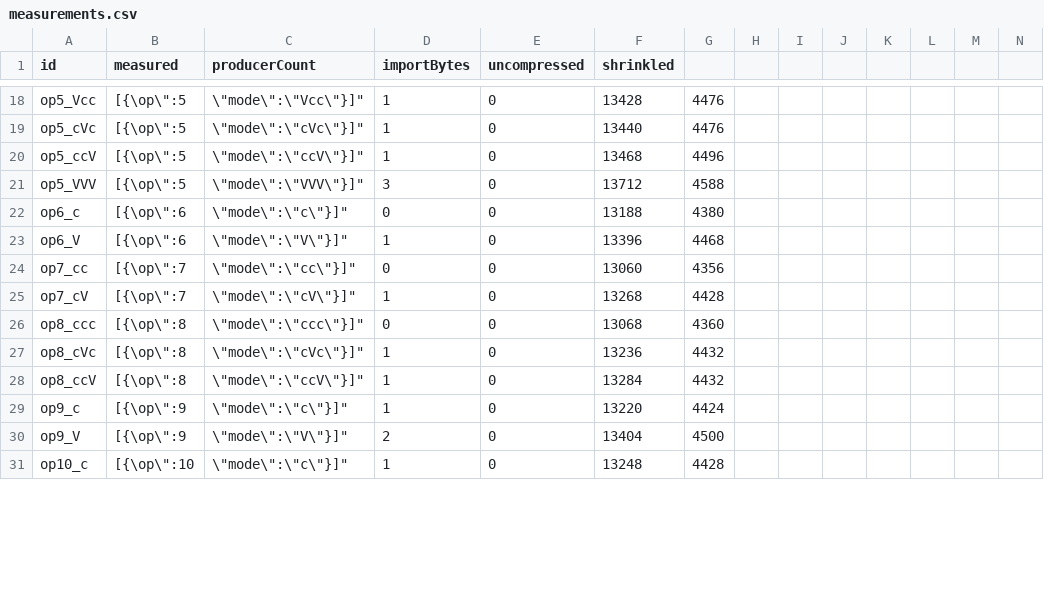
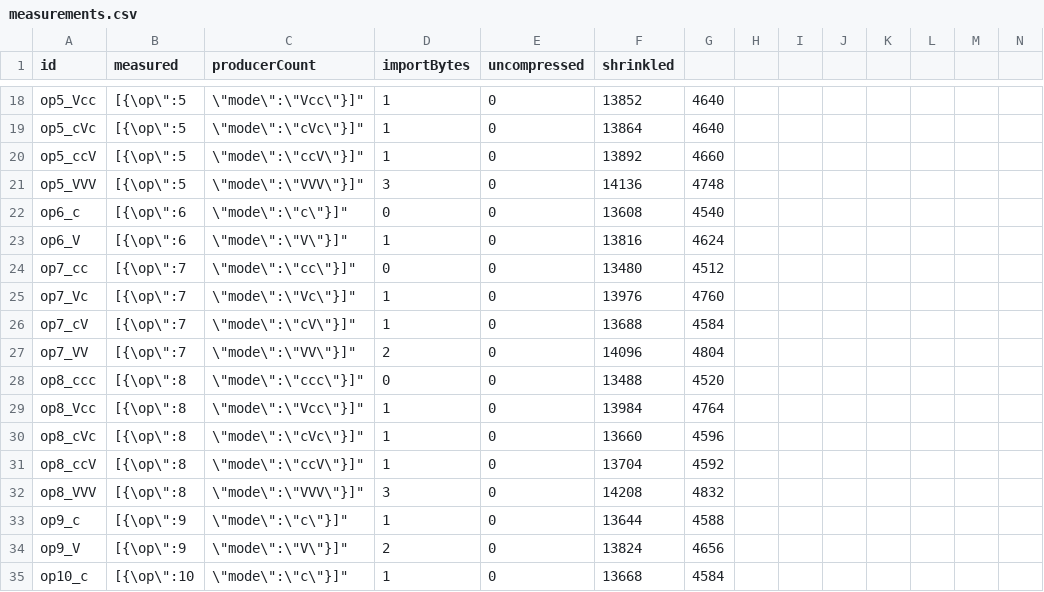
Before and after one commit to elhigu/funklang, a CSV file: sizelab/corpus/measurements.csv, drawn as a sheet; only a part is shown, gaps mark what is left out; addresses are those after the commit; rows hold the shown columns only; the diff covers the shown part only; the diff names each change by its address in the sheet, - before the commit and + after, or states it on an @@ line.

```diff
--- a/sizelab/corpus/measurements.csv
+++ b/sizelab/corpus/measurements.csv
-F18 (shrinkled): 13428
+F18 (shrinkled): 13852
-G18:G19: 4476
+G18:G19: 4640
-F19 (shrinkled): 13440
+F19 (shrinkled): 13864
-F20 (shrinkled): 13468
+F20 (shrinkled): 13892
-G20: 4496
+G20: 4660
-F21 (shrinkled): 13712
+F21 (shrinkled): 14136
-G21: 4588
+G21: 4748
-F22 (shrinkled): 13188
+F22 (shrinkled): 13608
-G22: 4380
+G22: 4540
-F23 (shrinkled): 13396
+F23 (shrinkled): 13816
-G23: 4468
+G23: 4624
-F24 (shrinkled): 13060
+F24 (shrinkled): 13480
-G24: 4356
+G24: 4512
+row 25: op7_Vc | [{\op\":7 | \"mode\":\"Vc\"}]" | 1 | 0 | 13976 | 4760
-F26 (shrinkled): 13268
+F26 (shrinkled): 13688
-G26: 4428
+G26: 4584
+row 27: op7_VV | [{\op\":7 | \"mode\":\"VV\"}]" | 2 | 0 | 14096 | 4804
-F28 (shrinkled): 13068
+F28 (shrinkled): 13488
-G28: 4360
+G28: 4520
+row 29: op8_Vcc | [{\op\":8 | \"mode\":\"Vcc\"}]" | 1 | 0 | 13984 | 4764
-F30 (shrinkled): 13236
+F30 (shrinkled): 13660
-G30: 4432
+G30: 4596
-F31 (shrinkled): 13284
+F31 (shrinkled): 13704
-G31: 4432
+G31: 4592
+row 32: op8_VVV | [{\op\":8 | \"mode\":\"VVV\"}]" | 3 | 0 | 14208 | 4832
-F33 (shrinkled): 13220
+F33 (shrinkled): 13644
-G33: 4424
+G33: 4588
-F34 (shrinkled): 13404
+F34 (shrinkled): 13824
-G34: 4500
+G34: 4656
-F35 (shrinkled): 13248
+F35 (shrinkled): 13668
-G35: 4428
+G35: 4584
```
Also changed, not shown: 1 added row and 102 edited cells elsewhere in this file, 3 other files.
